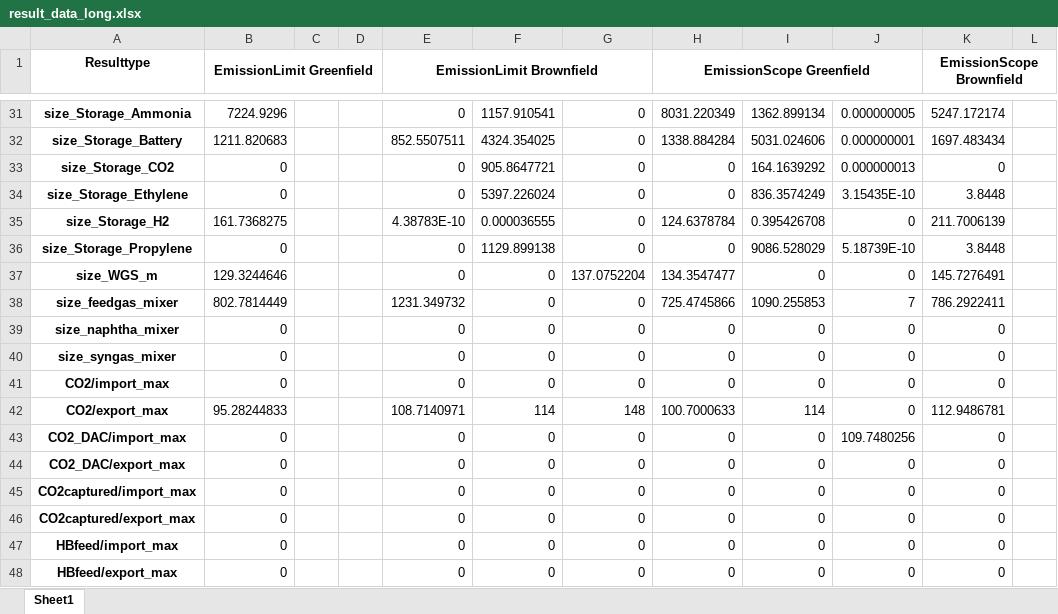
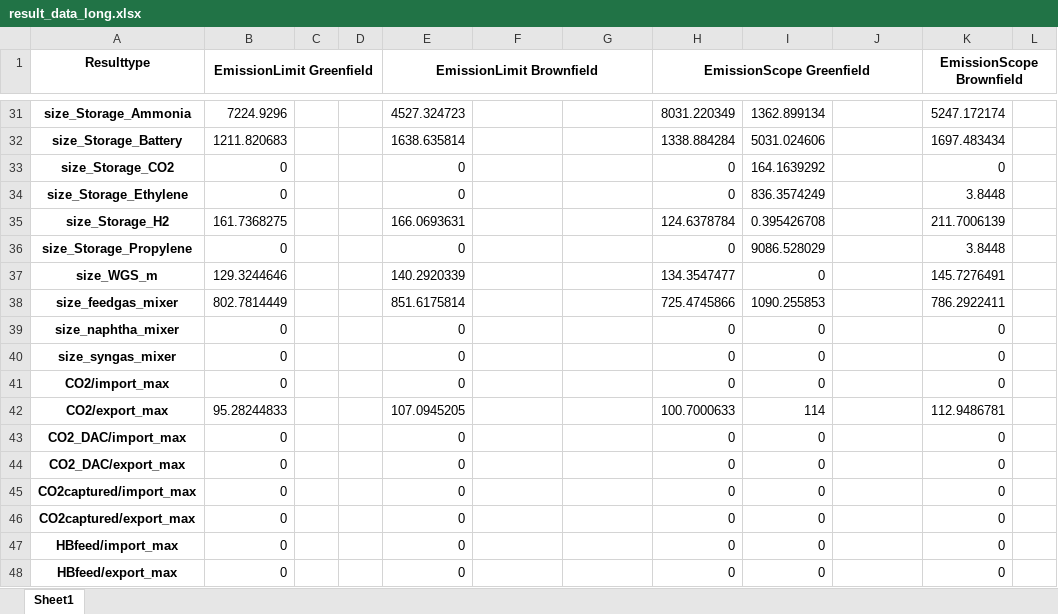
Before and after one commit to julia1071/AdOpT-NET0_ModelLink, an Excel workbook: Plotting/result_data_long.xlsx, sheet Sheet1, drawn as a sheet; only a part is shown, gaps mark what is left out; values as stored, in another font and other column widths than the file's, no borders; the diff covers the shown part only; the diff names each change by its address in the sheet, - before the commit and + after, or states it on an @@ line.

```diff
--- a/Plotting/result_data_long.xlsx (sheet Sheet1)
+++ b/Plotting/result_data_long.xlsx (sheet Sheet1)
-E31 (EmissionLimit Brownfield): 0
+E31 (EmissionLimit Brownfield): 4527.324723
-F31: 1157.910541
+F31: (empty)
-G31:G36: 0
+G31:G36: (empty)
-J31: 0.000000005
+J31: (empty)
-E32 (EmissionLimit Brownfield): 852.5507511
+E32 (EmissionLimit Brownfield): 1638.635814
-F32: 4324.354025
+F32: (empty)
-J32: 0.000000001
+J32: (empty)
-F33: 905.8647721
+F33: (empty)
-J33: 0.000000013
+J33: (empty)
-F34: 5397.226024
+F34: (empty)
-J34: 3.15435E-10
+J34: (empty)
-E35 (EmissionLimit Brownfield): 4.38783E-10
+E35 (EmissionLimit Brownfield): 166.0693631
-F35: 0.000036555
+F35: (empty)
-J35: 0
+J35: (empty)
-F36: 1129.899138
+F36: (empty)
-J36: 5.18739E-10
+J36: (empty)
-E37 (EmissionLimit Brownfield): 0
+E37 (EmissionLimit Brownfield): 140.2920339
-F37:F41: 0
+F37:F41: (empty)
-G37: 137.0752204
+G37: (empty)
-J37: 0
+J37: (empty)
-E38 (EmissionLimit Brownfield): 1231.349732
+E38 (EmissionLimit Brownfield): 851.6175814
-G38:G41: 0
+G38:G41: (empty)
-J38: 7
+J38: (empty)
-J39:J42: 0
+J39:J42: (empty)
-E42 (EmissionLimit Brownfield): 108.7140971
+E42 (EmissionLimit Brownfield): 107.0945205
-F42: 114
+F42: (empty)
-G42: 148
+G42: (empty)
-F43:F48: 0
+F43:F48: (empty)
-G43:G48: 0
+G43:G48: (empty)
-J43: 109.7480256
+J43: (empty)
-J44:J48: 0
+J44:J48: (empty)
```
Also changed, not shown: 1 added row, 22 removed rows and 231 edited cells elsewhere in this sheet, 2 other files.
